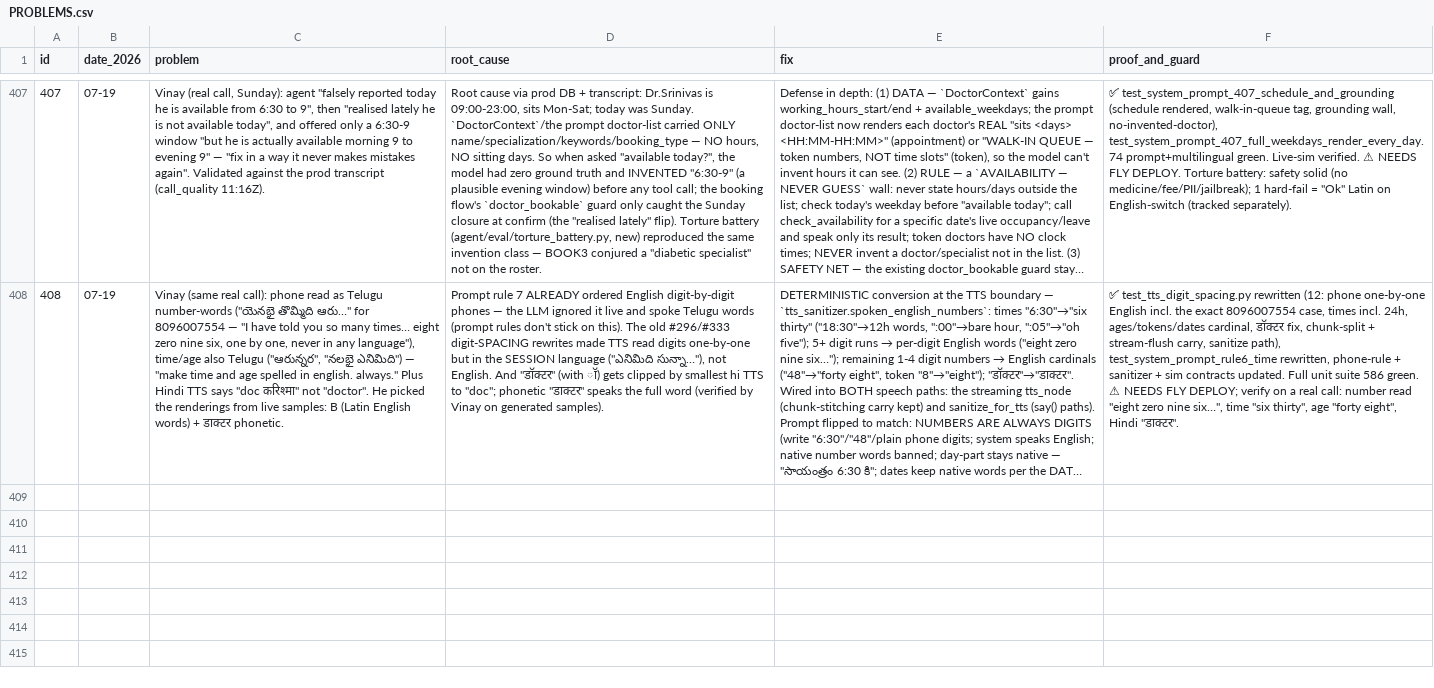
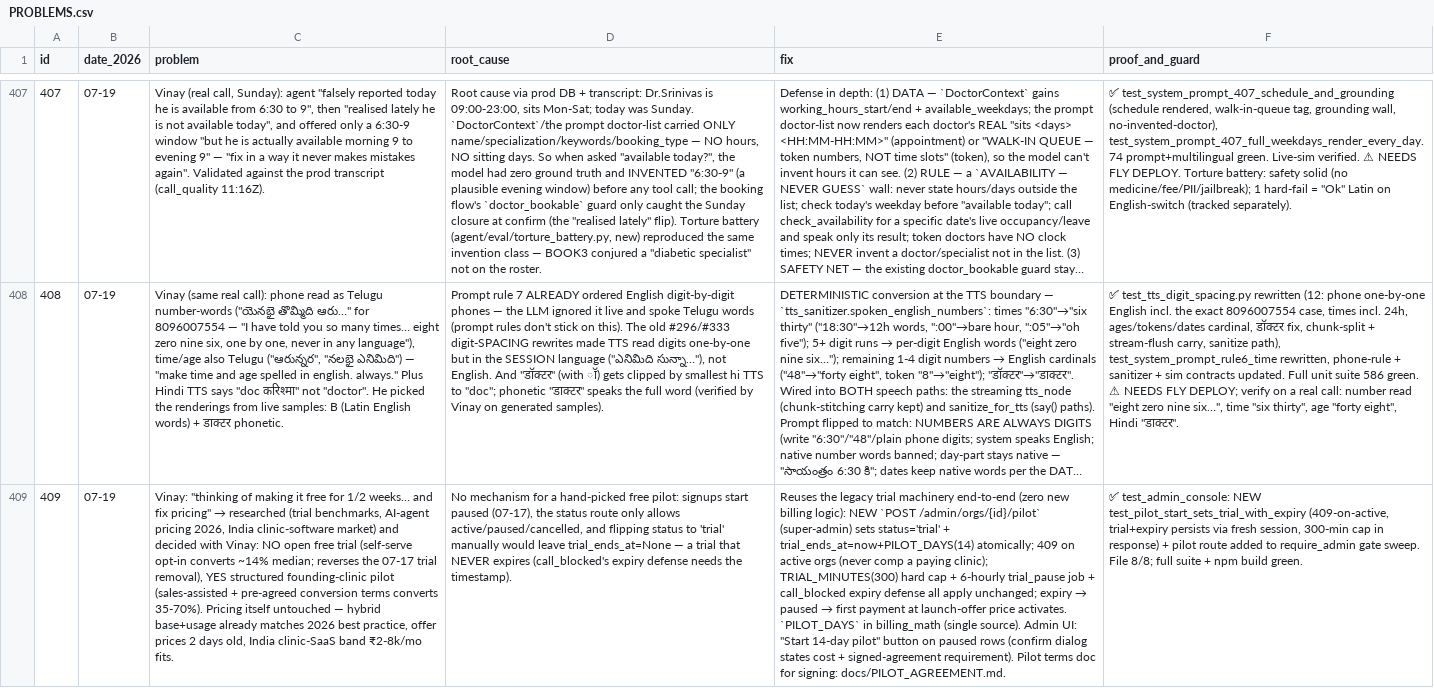
Before and after one commit to vachanam-ai/Vachanam-dev, a CSV file: docs/PROBLEMS.csv, drawn as a sheet; only a part is shown, gaps mark what is left out; long unchanged cells end in …; the diff covers the shown part only; the diff names each change by its address in the sheet, - before the commit and + after, or states it on an @@ line.

```diff
--- a/docs/PROBLEMS.csv
+++ b/docs/PROBLEMS.csv
+row 409: 409 | 07-19 | Vinay: "thinking of making it free for 1/2 weeks… and fix pricing" → researched (trial benchmarks, AI-agent pricing 2026, India clinic-software market) and decided with Vinay: NO open free trial (self-serve opt-in converts ~14% median; reverses the 07-17 trial removal), YES structured founding-clinic pilot (sales-assisted + pre-agreed conversion terms converts 35-70%). Pricing itself untouched — hybrid base+usage already matches 2026 best practice, offer prices 2 days old, India clinic-SaaS band ₹2-8k/mo fits. | No mechanism for a hand-picked free pilot: signups start paused (07-17), the status route only allows active/paused/cancelled, and flipping status to 'trial' manually would leave trial_ends_at=None — a trial that NEVER expires (call_blocked's expiry defense needs the timestamp). | Reuses the legacy trial machinery end-to-end (zero new billing logic): NEW `POST /admin/orgs/{id}/pilot` (super-admin) sets status='trial' + trial_ends_at=now+PILOT_DAYS(14) atomically; 409 on active orgs (never comp a paying clinic); TRIAL_MINUTES(300) hard cap + 6-hourly trial_pause job + call_blocked expiry defense all apply unchanged; expiry → paused → first payment at launch-offer price activates. `PILOT_DAYS` in billing_math (single source). Admin UI: "Start 14-day pilot" button on paused rows (confirm dialog states cost + signed-agreement requirement). Pilot terms doc for signing: docs/PILOT_AGREEMENT.md. | ✅ test_admin_console: NEW test_pilot_start_sets_trial_with_expiry (409-on-active, trial+expiry persists via fresh session, 300-min cap in response) + pilot route added to require_admin gate sweep. File 8/8; full suite + npm build green.
```
Also changed, not shown: 3 added rows elsewhere in this file, 16 other files.
